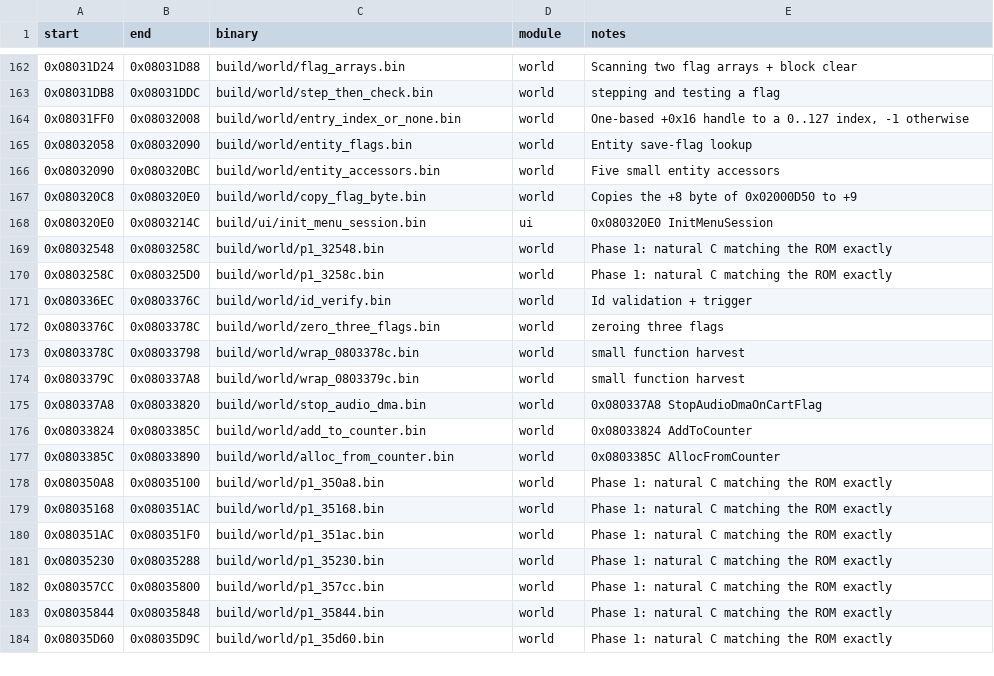
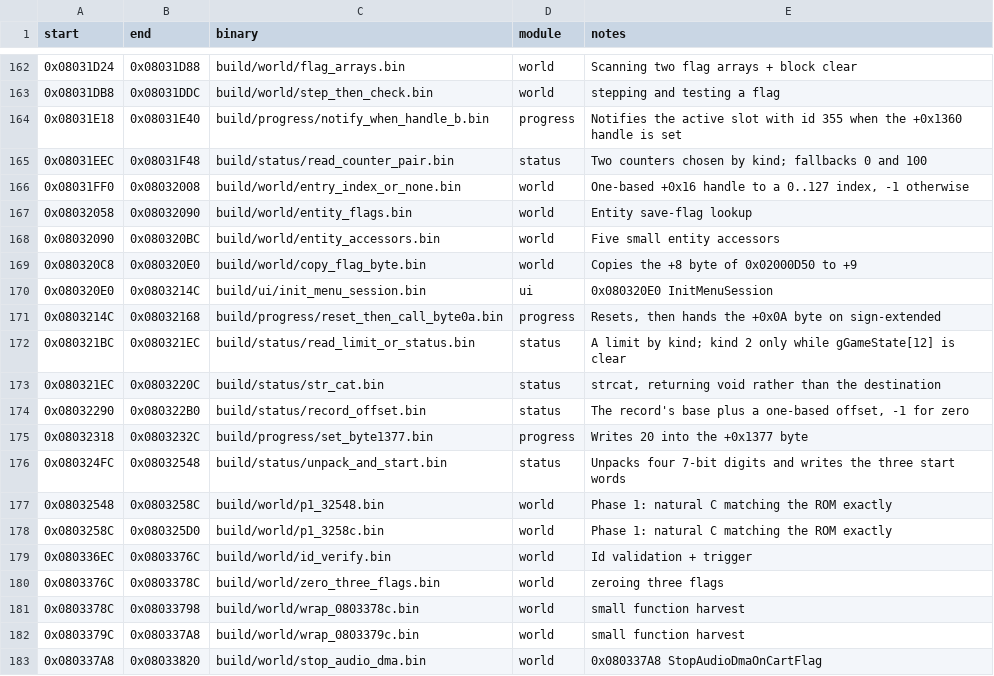
Before and after one commit to ahm3texe/gta-advance, a CSV file: data/matching_regions.csv, drawn as a sheet; only a part is shown, gaps mark what is left out; the shorter side is filled out with more unchanged rows.

```diff
--- a/data/matching_regions.csv
+++ b/data/matching_regions.csv
@@ -163,2 +163,4 @@ start,end,binary,module,notes
 0x08031DB8,0x08031DDC,build/world/step_then_check.bin,world,stepping and testing a flag
+0x08031E18,0x08031E40,build/progress/notify_when_handle_b.bin,progress,Notifies the active slot with id 355 when the +0x1360 handle is set
+0x08031EEC,0x08031F48,build/status/read_counter_pair.bin,status,Two counters chosen by kind; fallbacks 0 and 100
 0x08031FF0,0x08032008,build/world/entry_index_or_none.bin,world,"One-based +0x16 handle to a 0..127 index, -1 otherwise"
@@ -168,2 +170,8 @@ start,end,binary,module,notes
 0x080320E0,0x0803214C,build/ui/init_menu_session.bin,ui,0x080320E0 InitMenuSession
+0x0803214C,0x08032168,build/progress/reset_then_call_byte0a.bin,progress,"Resets, then hands the +0x0A byte on sign-extended"
+0x080321BC,0x080321EC,build/status/read_limit_or_status.bin,status,A limit by kind; kind 2 only while gGameState[12] is clear
+0x080321EC,0x0803220C,build/status/str_cat.bin,status,"strcat, returning void rather than the destination"
+0x08032290,0x080322B0,build/status/record_offset.bin,status,"The record's base plus a one-based offset, -1 for zero"
+0x08032318,0x0803232C,build/progress/set_byte1377.bin,progress,Writes 20 into the +0x1377 byte
+0x080324FC,0x08032548,build/status/unpack_and_start.bin,status,Unpacks four 7-bit digits and writes the three start words
 0x08032548,0x0803258C,build/world/p1_32548.bin,world,Phase 1: natural C matching the ROM exactly
```
Also changed, not shown: data/c_sources.csv, data/functions.csv, 13 other files.
